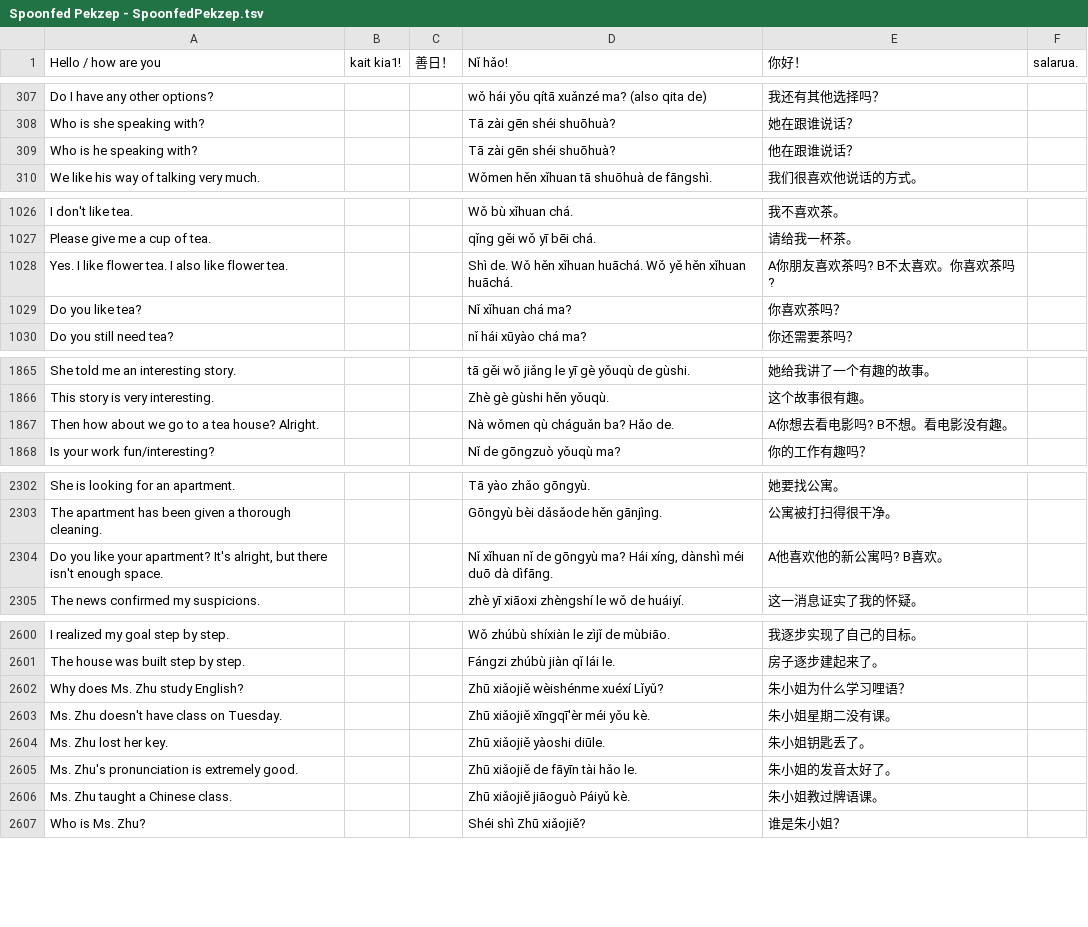
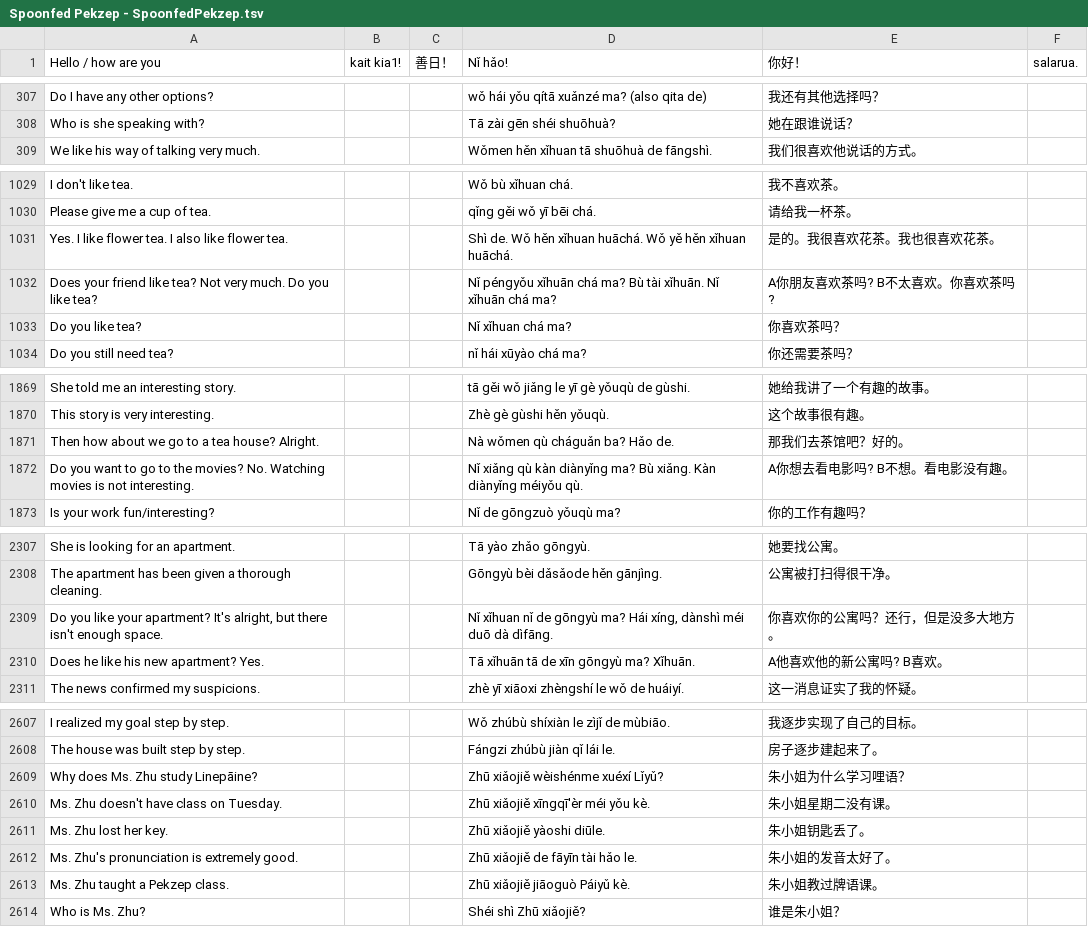
Before and after one commit to jurliyuuri/spoonfed_pekzep, a TSV file: raw/Spoonfed Pekzep - SpoonfedPekzep.tsv, drawn as a sheet; only a part is shown, gaps mark what is left out; the diff covers the shown part only.

```diff
--- a/raw/Spoonfed Pekzep - SpoonfedPekzep.tsv
+++ b/raw/Spoonfed Pekzep - SpoonfedPekzep.tsv
@@ -308,3 +308,2 @@ Do I have any other options?			wǒ hái yǒu qítā xuǎnzé ma? (also qita de)
 Who is she speaking with?			Tā zài gēn shéi shuōhuà?	她在跟谁说话？	
-Who is he speaking with?			Tā zài gēn shéi shuōhuà?	他在跟谁说话？	
 We like his way of talking very much.			Wǒmen hěn xǐhuan tā shuōhuà de fāngshì.	我们很喜欢他说话的方式。	
@@ -1027,3 +1030,4 @@ I don't like tea.			Wǒ bù xǐhuan chá.	我不喜欢茶。
 Please give me a cup of tea.			qǐng gěi wǒ yī bēi chá.	请给我一杯茶。	
-Yes. I like flower tea. I also like flower tea.			Shì de. Wǒ hěn xǐhuan huāchá. Wǒ yě hěn xǐhuan huāchá.	A你朋友喜欢茶吗? B不太喜欢。你喜欢茶吗?	
+Yes. I like flower tea. I also like flower tea.			Shì de. Wǒ hěn xǐhuan huāchá. Wǒ yě hěn xǐhuan huāchá.	是的。我很喜欢花茶。我也很喜欢花茶。	
+Does your friend like tea? Not very much. Do you like tea?			Nǐ péngyǒu xǐhuān chá ma? Bù tài xǐhuān. Nǐ xǐhuān chá ma?	A你朋友喜欢茶吗? B不太喜欢。你喜欢茶吗?	
 Do you like tea?			Nǐ xǐhuan chá ma?	你喜欢茶吗？	
@@ -1866,3 +1870,4 @@ She told me an interesting story.			tā gěi wǒ jiǎng le yī gè yǒuqù de g
 This story is very interesting.			Zhè gè gùshi hěn yǒuqù.	这个故事很有趣。	
-Then how about we go to a tea house? Alright.			Nà wǒmen qù cháguǎn ba? Hǎo de.	A你想去看电影吗? B不想。看电影没有趣。	
+Then how about we go to a tea house? Alright.			Nà wǒmen qù cháguǎn ba? Hǎo de.	那我们去茶馆吧？好的。	
+Do you want to go to the movies? No. Watching movies is not interesting.			Nǐ xiǎng qù kàn diànyǐng ma? Bù xiǎng. Kàn diànyǐng méiyǒu qù.	A你想去看电影吗? B不想。看电影没有趣。	
 Is your work fun/interesting?			Nǐ de gōngzuò yǒuqù ma?	你的工作有趣吗？	
@@ -2303,3 +2308,4 @@ She is looking for an apartment.			Tā yào zhǎo gōngyù.	她要找公寓。
 The apartment has been given a thorough cleaning.			Gōngyù bèi dǎsǎode hěn gānjìng.	公寓被打扫得很干净。	
-Do you like your apartment? It's alright, but there isn't enough space.			Nǐ xǐhuan nǐ de gōngyù ma? Hái xíng, dànshì méi duō dà dìfāng.	A他喜欢他的新公寓吗? B喜欢。	
+Do you like your apartment? It's alright, but there isn't enough space.			Nǐ xǐhuan nǐ de gōngyù ma? Hái xíng, dànshì méi duō dà dìfāng.	你喜欢你的公寓吗？还行，但是没多大地方。	
+Does he like his new apartment? Yes.			Tā xǐhuān tā de xīn gōngyù ma? Xǐhuān.	A他喜欢他的新公寓吗? B喜欢。	
 The news confirmed my suspicions.			zhè yī xiāoxi zhèngshí le wǒ de huáiyí.	这一消息证实了我的怀疑。	
@@ -2601,3 +2608,3 @@ I realized my goal step by step.			Wǒ zhúbù shíxiàn le zìjǐ de mùbiāo.
 The house was built step by step.			Fángzi zhúbù jiàn qǐ lái le.	房子逐步建起来了。	
-Why does Ms. Zhu study English?			Zhū xiǎojiě wèishénme xuéxí Lǐyǔ?	朱小姐为什么学习哩语？	
+Why does Ms. Zhu study Linepāine?			Zhū xiǎojiě wèishénme xuéxí Lǐyǔ?	朱小姐为什么学习哩语？	
 Ms. Zhu doesn't have class on Tuesday.			Zhū xiǎojiě xīngqī'èr méi yǒu kè.	朱小姐星期二没有课。	
@@ -2605,3 +2612,3 @@ Ms. Zhu lost her key.			Zhū xiǎojiě yàoshi diūle.	朱小姐钥匙丢了。
 Ms. Zhu's pronunciation is extremely good.			Zhū xiǎojiě de fāyīn tài hǎo le.	朱小姐的发音太好了。	
-Ms. Zhu taught a Chinese class.			Zhū xiǎojiě jiāoguò Páiyǔ kè.	朱小姐教过牌语课。	
+Ms. Zhu taught a Pekzep class.			Zhū xiǎojiě jiāoguò Páiyǔ kè.	朱小姐教过牌语课。	
 Who is Ms. Zhu?			Shéi shì Zhū xiǎojiě?	谁是朱小姐？	
```
Also changed, not shown: 5 added rows and 15 edited cells elsewhere in this file, 1 other file.
